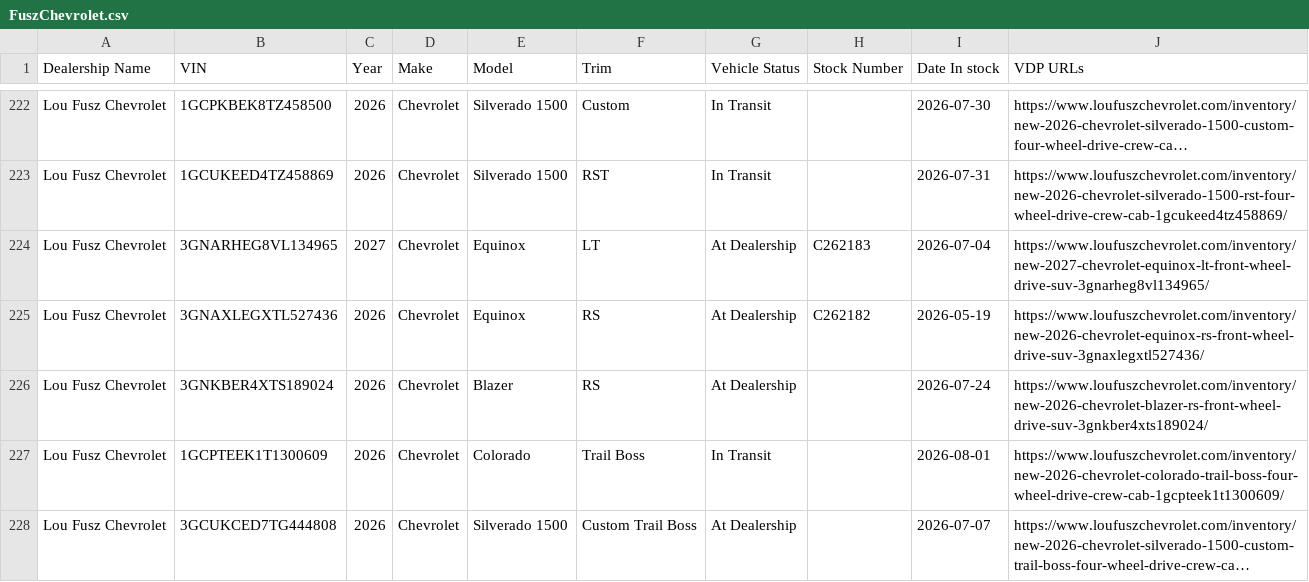
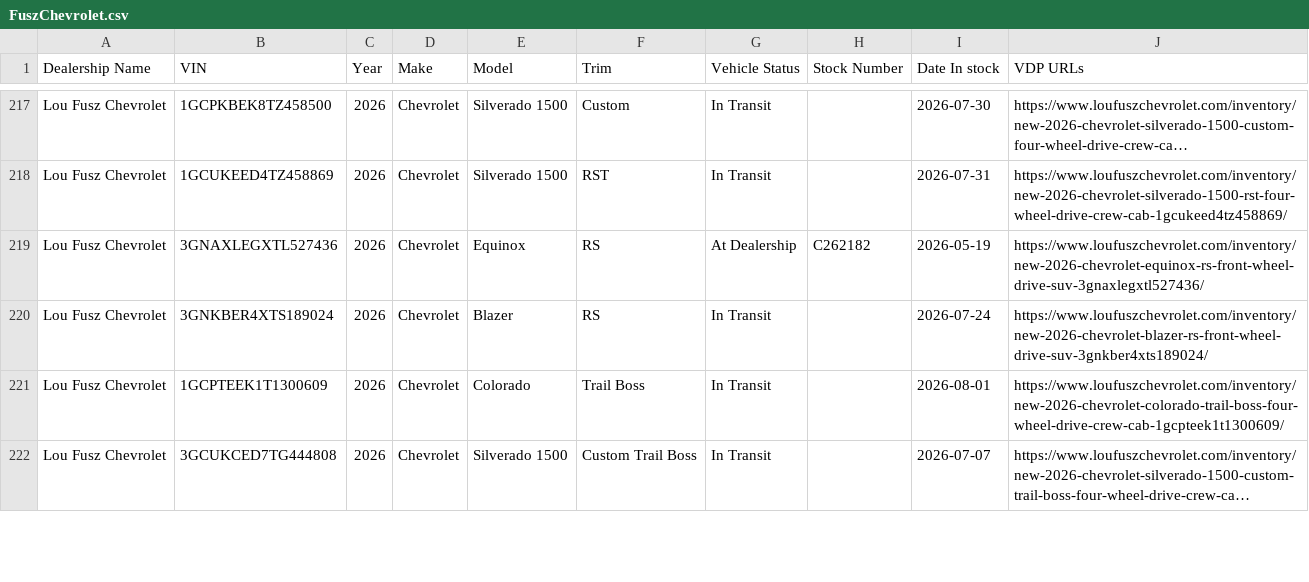
Before and after one commit to JnuruFusz/-lou-fusz-2027-model-pipeline, a CSV file: data/FuszChevrolet.csv, drawn as a sheet; only a part is shown, gaps mark what is left out; long unchanged cells end in …; removed rows and columns are numbered as before the commit, all else as after; the diff covers the shown part only; the diff names each change by its address in the sheet, - before the commit and + after, or states it on an @@ line.

```diff
--- a/data/FuszChevrolet.csv
+++ b/data/FuszChevrolet.csv
-row 224: Lou Fusz Chevrolet | 3GNARHEG8VL134965 | 2027 | Chevrolet | Equinox | LT | At Dealership | C262183 | 2026-07-04 | https://www.loufuszchevrolet.com/inventory/new-2027-chevrolet-equinox-lt-front-wheel-drive-suv-3gnarheg8vl134965/
-G220 (Vehicle Status): At Dealership
+G220 (Vehicle Status): In Transit
-G222 (Vehicle Status): At Dealership
+G222 (Vehicle Status): In Transit
```
Also changed, not shown: 3 added rows, 5 removed rows and 8 edited cells elsewhere in this file, data/FuszCDJRF.csv, data/FuszToyota.csv, 13 other files.
